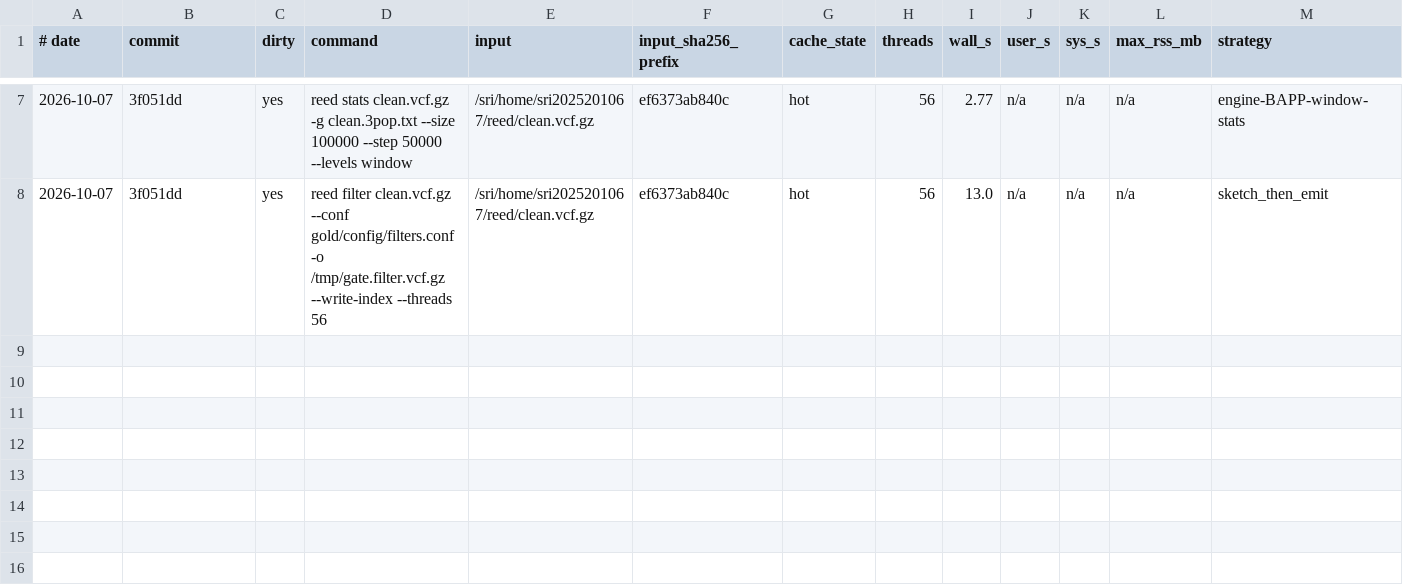
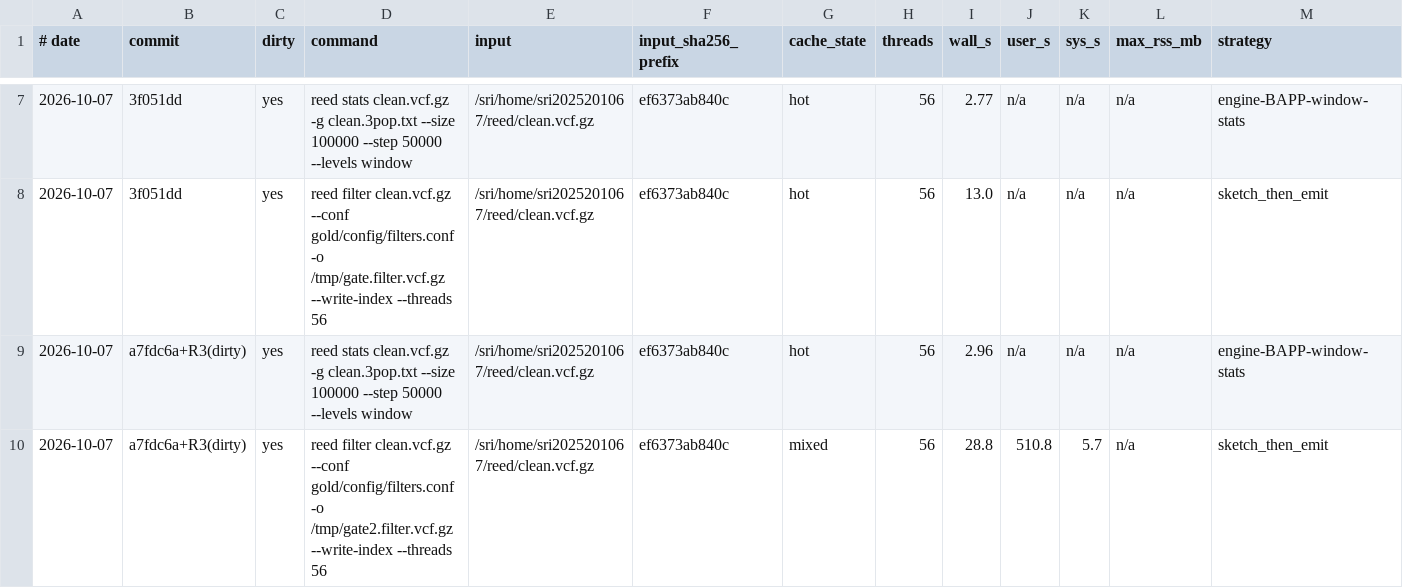
Before and after one commit to WWz33/reed, a TSV file: bench/e2e/results.tsv, drawn as a sheet; only a part is shown, gaps mark what is left out; rows hold the shown columns only; the diff names each change by its address in the sheet, - before the commit and + after, or states it on an @@ line.

Commit message:
refactor(R3): one pipeline path, byte-permit memory backpressure, shared abort channel
Per doc_v2/03-architecture.md §4:

- §4.3: run_sequential is deleted; every run takes run_parallel (workers
  >= 1), so determinism is locked by a single code path. The watcher
  thread that forwarded the caller's abort onto an internal channel is
  gone: callers now hold one Abort (handle + signal) that the engine's
  FirstError also triggers — internal errors and external aborts share
  one channel.
- §4.2: the memory budget is real backpressure (fixes 01-review D5).
  BytePermits pool sized by --memory-equivalent budget (drivers default
  to half of physical memory instead of u64::MAX): the reader acquires a
  chunk's estimated footprint (compressed x 8) before handing it to a
  worker and the reducer releases it after in-order delivery, so the
  reader blocks instead of failing. MemBudgetExceeded remains only for a
  single chunk larger than the whole budget.
- run() checks the recorded first error before surfacing the Aborted
  consequence it caused.
- Gate: in-flight peak bytes <= budget locked by
  memory_budget_bounds_in_flight_bytes; full-data A/B against R0 shows
  unchanged user CPU time (8m31s) and equal-or-better wall time.

Deviations recorded (06-roadmap.md §4.6): §4.4's boxed typed engine
errors are deferred — all 45 Job(String) producers render through
Display and no consumer inspects the source chain, so the change is
churn without payoff today.

```diff
--- a/bench/e2e/results.tsv
+++ b/bench/e2e/results.tsv
+row 9: 2026-10-07 | a7fdc6a+R3(dirty) | yes | reed stats clean.vcf.gz -g clean.3pop.txt --size 100000 --step 50000 --levels window | /sri/home/sri2025201067/reed/clean.vcf.gz | ef6373ab840c | hot | 56 | 2.96 | n/a | n/a | n/a | engine-BAPP-window-stats
+row 10: 2026-10-07 | a7fdc6a+R3(dirty) | yes | reed filter clean.vcf.gz --conf gold/config/filters.conf -o /tmp/gate2.filter.vcf.gz --write-index --threads 56 | /sri/home/sri2025201067/reed/clean.vcf.gz | ef6373ab840c | mixed | 56 | 28.8 | 510.8 | 5.7 | n/a | sketch_then_emit
```
Also changed, not shown: 9 other files.
